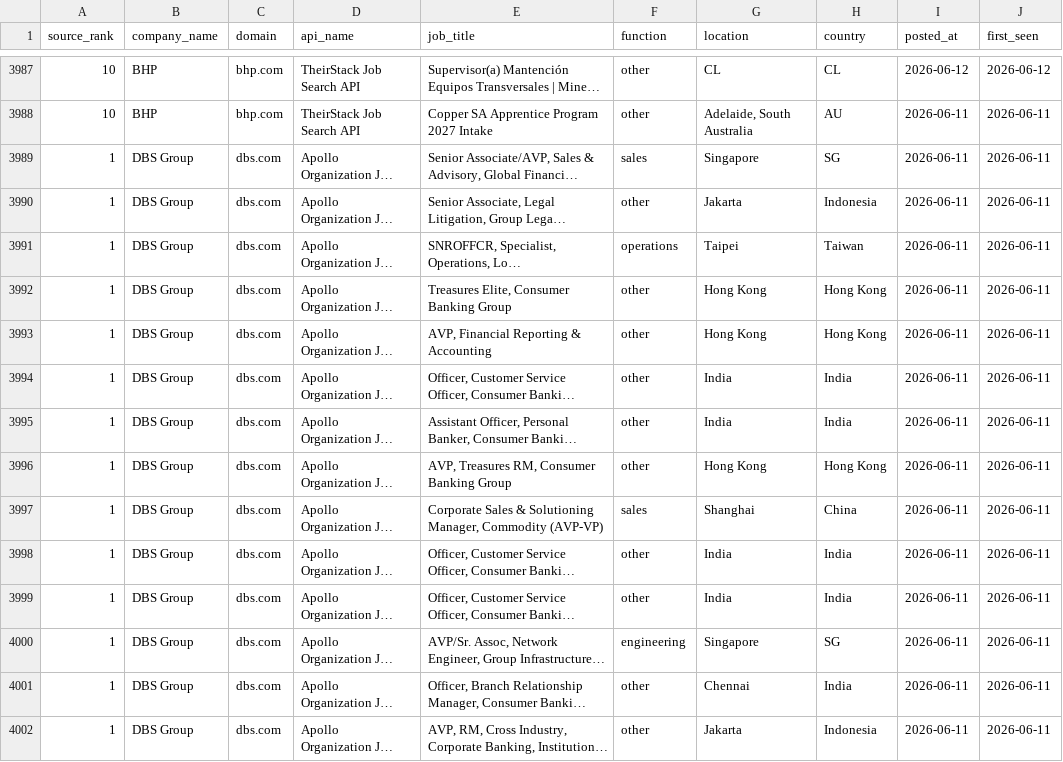
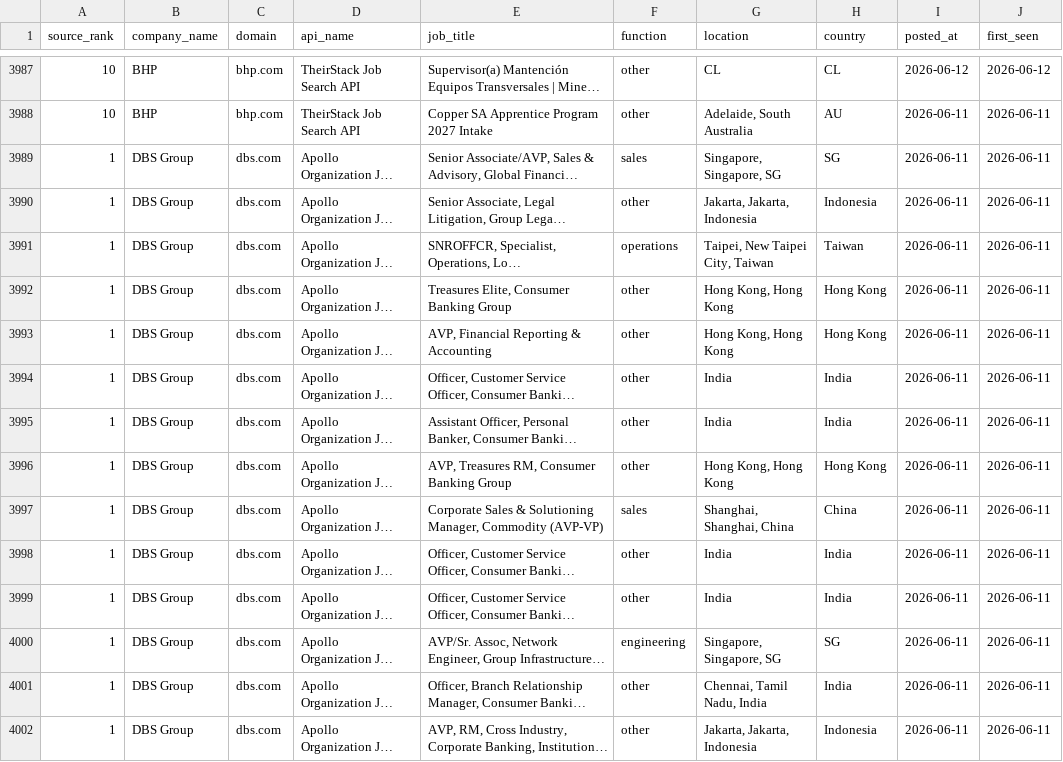
Before and after one commit to haradi880/HPI-Repots-and-Code, a CSV file: JobsHiring/reports/job_detail.csv, drawn as a sheet; only a part is shown, gaps mark what is left out; long unchanged cells end in …; the diff covers the shown part only; the diff names each change by its address in the sheet, - before the commit and + after, or states it on an @@ line.

Commit message:
Polish JobsHiring Apollo and TheirStack outputs

```diff
--- a/JobsHiring/reports/job_detail.csv
+++ b/JobsHiring/reports/job_detail.csv
-G3989 (location): Singapore
+G3989 (location): Singapore, Singapore, SG
-G3990 (location): Jakarta
+G3990 (location): Jakarta, Jakarta, Indonesia
-G3991 (location): Taipei
+G3991 (location): Taipei, New Taipei City, Taiwan
-G3992:G3993 (location): Hong Kong
+G3992:G3993 (location): Hong Kong, Hong Kong
-G3996 (location): Hong Kong
+G3996 (location): Hong Kong, Hong Kong
-G3997 (location): Shanghai
+G3997 (location): Shanghai, Shanghai, China
-G4000 (location): Singapore
+G4000 (location): Singapore, Singapore, SG
-G4001 (location): Chennai
+G4001 (location): Chennai, Tamil Nadu, India
-G4002 (location): Jakarta
+G4002 (location): Jakarta, Jakarta, Indonesia
```
Also changed, not shown: 189 edited cells elsewhere in this file, JobsHiring/reports/api_call_log.csv, JobsHiring/reports/company_jobs_hiring.csv, 16 other files.
